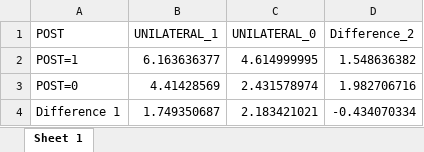
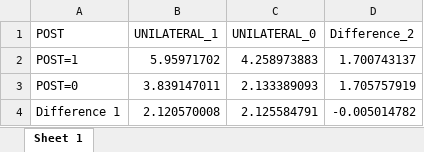
Before and after one commit to pszewi/micrometrics-ps, an Excel workbook: PS2/output/TABLE_1.xlsx, sheet Sheet 1, drawn as a sheet; values as stored, in another font and other column widths than the file's, no borders; the diff names each change by its address in the sheet, - before the commit and + after, or states it on an @@ line.

```diff
--- a/PS2/output/TABLE_1.xlsx (sheet Sheet 1)
+++ b/PS2/output/TABLE_1.xlsx (sheet Sheet 1)
-B2 (UNILATERAL_1): 6.163636377
+B2 (UNILATERAL_1): 5.95971702
-C2 (UNILATERAL_0): 4.614999995
+C2 (UNILATERAL_0): 4.258973883
-D2 (Difference_2): 1.548636382
+D2 (Difference_2): 1.700743137
-B3 (UNILATERAL_1): 4.41428569
+B3 (UNILATERAL_1): 3.839147011
-C3 (UNILATERAL_0): 2.431578974
+C3 (UNILATERAL_0): 2.133389093
-D3 (Difference_2): 1.982706716
+D3 (Difference_2): 1.705757919
-B4 (UNILATERAL_1): 1.749350687
+B4 (UNILATERAL_1): 2.120570008
-C4 (UNILATERAL_0): 2.183421021
+C4 (UNILATERAL_0): 2.125584791
-D4 (Difference_2): -0.434070334
+D4 (Difference_2): -0.005014782
```
Also changed, not shown: PS2/output/TWFE_weights_simulation.xlsx, PS2/output/event_study_coefficients.xlsx, 6 other files.
